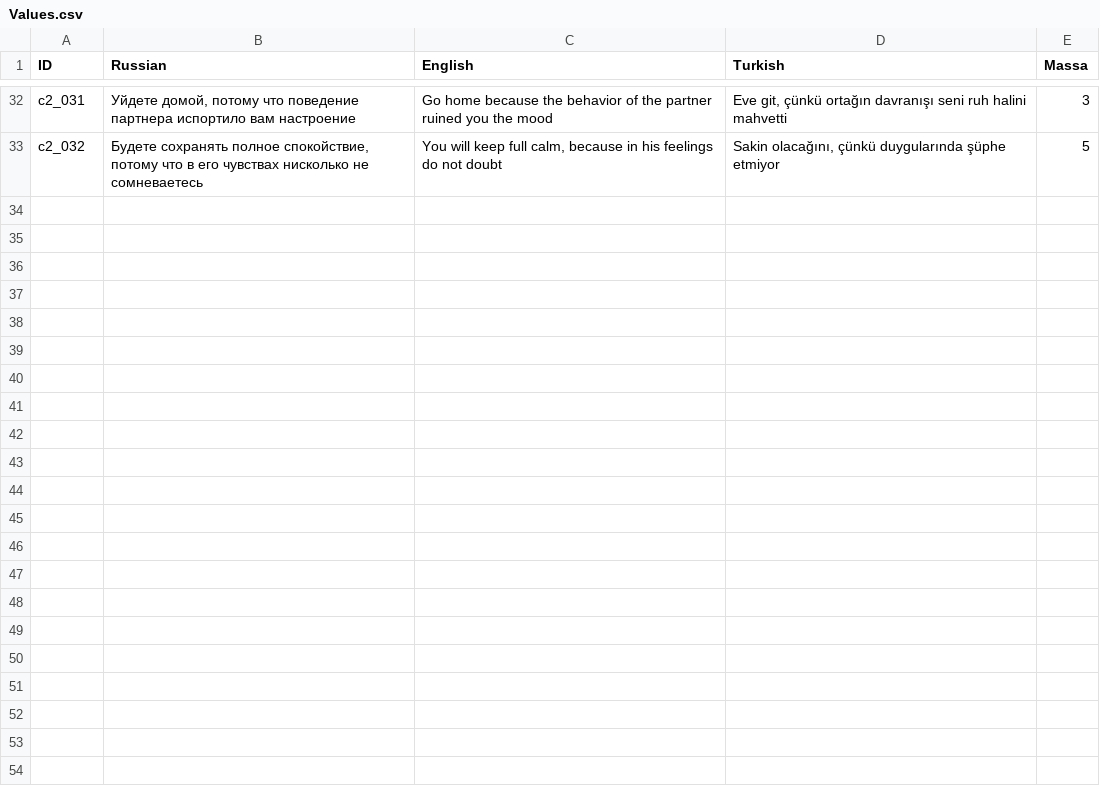
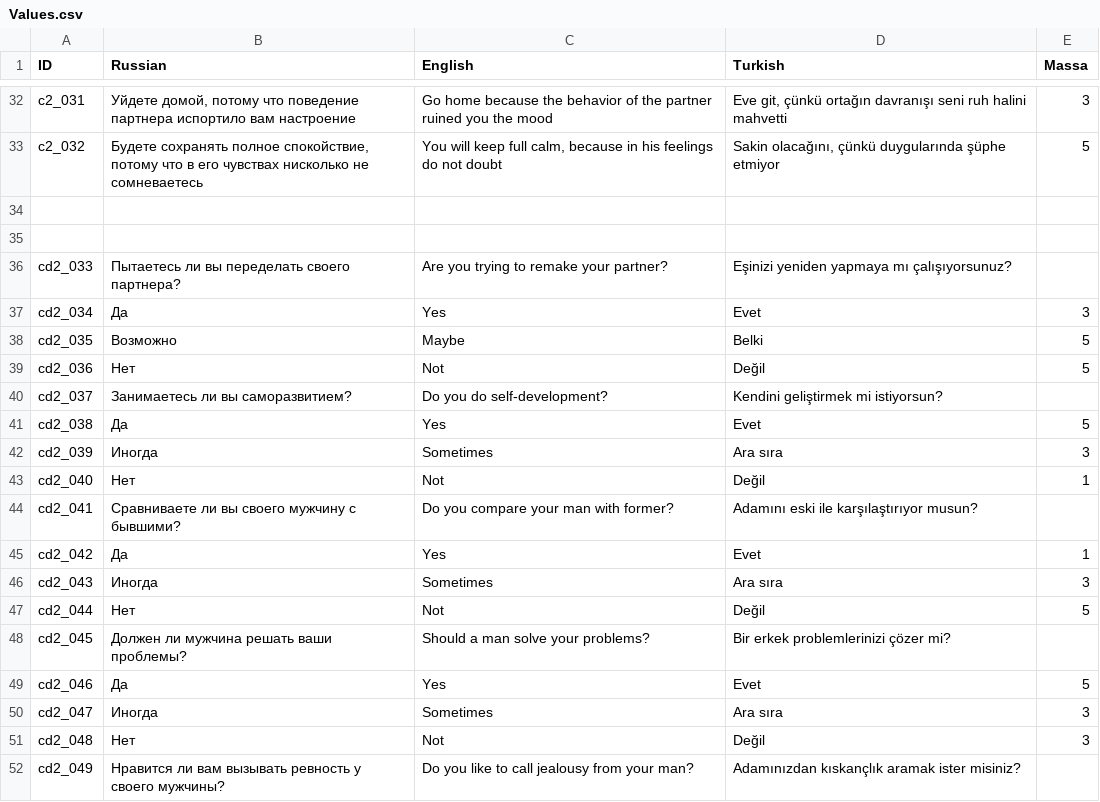
Before and after one commit to Mrrebrik-code/TestOfLove, a CSV file: Assets/Plugins/SimpleLocalization/Resources/Localization/Values.csv, drawn as a sheet; only a part is shown, gaps mark what is left out; the diff covers the shown part only; the diff names each change by its address in the sheet, - before the commit and + after, or states it on an @@ line.

```diff
--- a/Assets/Plugins/SimpleLocalization/Resources/Localization/Values.csv
+++ b/Assets/Plugins/SimpleLocalization/Resources/Localization/Values.csv
+row 34: (empty)
+row 35: (empty)
+row 36: сd2_033 | Пытаетесь ли вы переделать своего партнера? | Are you trying to remake your partner? | Eşinizi yeniden yapmaya mı çalışıyorsunuz?
+row 37: сd2_034 | Да | Yes | Evet | 3
+row 38: сd2_035 | Возможно | Maybe | Belki | 5
+row 39: сd2_036 | Нет | Not | Değil | 5
+row 40: сd2_037 | Занимаетесь ли вы саморазвитием? | Do you do self-development? | Kendini geliştirmek mi istiyorsun?
+row 41: сd2_038 | Да | Yes | Evet | 5
+row 42: сd2_039 | Иногда | Sometimes | Ara sıra | 3
+row 43: сd2_040 | Нет | Not | Değil | 1
+row 44: сd2_041 | Сравниваете ли вы своего мужчину с бывшими? | Do you compare your man with former? | Adamını eski ile karşılaştırıyor musun?
+row 45: сd2_042 | Да | Yes | Evet | 1
+row 46: сd2_043 | Иногда | Sometimes | Ara sıra | 3
+row 47: сd2_044 | Нет | Not | Değil | 5
+row 48: сd2_045 | Должен ли мужчина решать ваши проблемы? | Should a man solve your problems? | Bir erkek problemlerinizi çözer mi?
+row 49: сd2_046 | Да | Yes | Evet | 5
+row 50: сd2_047 | Иногда | Sometimes | Ara sıra | 3
+row 51: сd2_048 | Нет | Not | Değil | 3
+row 52: сd2_049 | Нравится ли вам вызывать ревность у своего мужчины? | Do you like to call jealousy from your man? | Adamınızdan kıskançlık aramak ister misiniz?
```
Also changed, not shown: 19 added rows elsewhere in this file, Assets/Plugins/SimpleLocalization/Resources/Localization/Confidence.csv, Assets/Plugins/SimpleLocalization/Resources/Localization/Friendship .csv, 33 other files.
